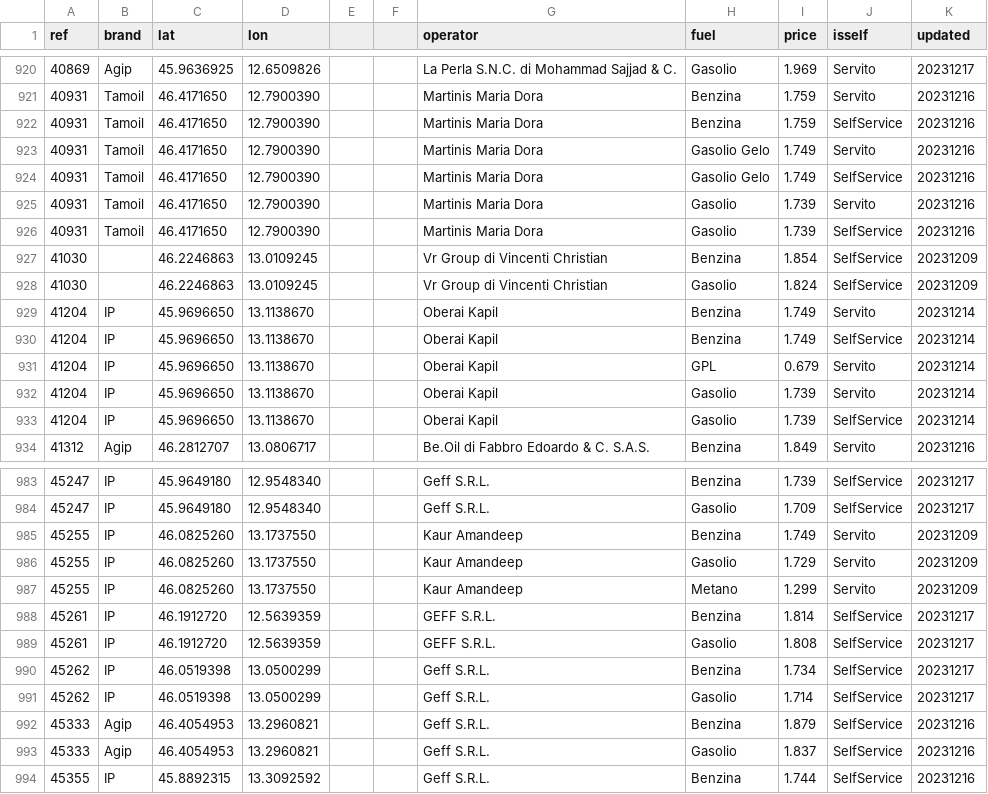
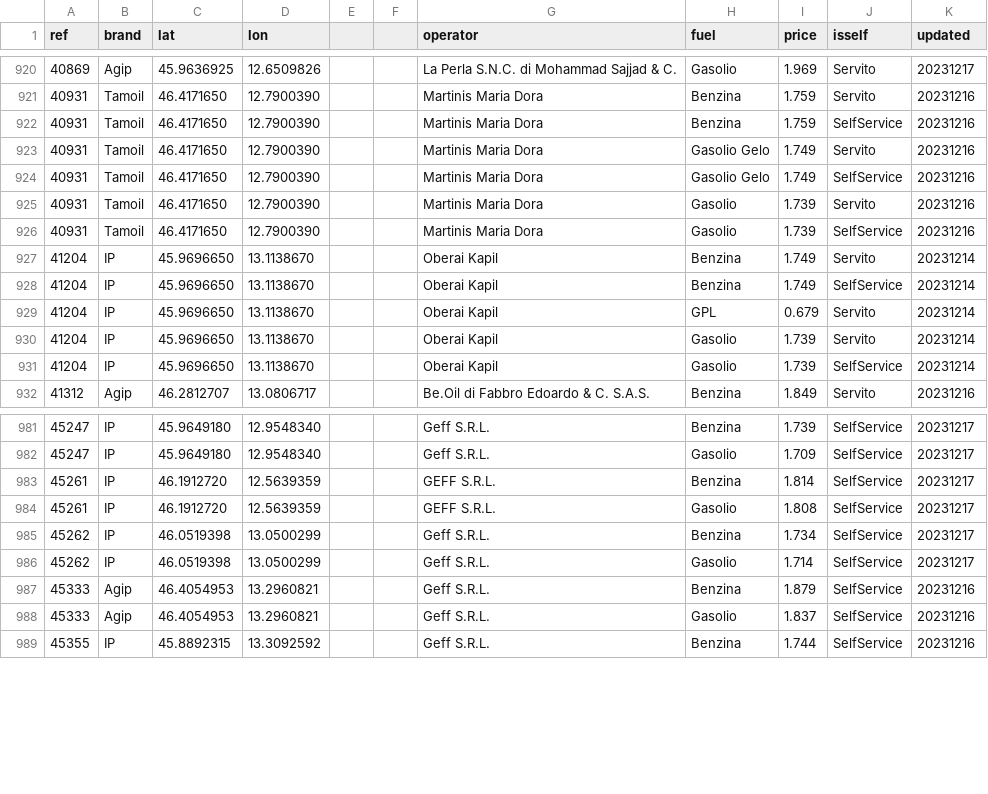
Before and after one commit to cascafico/FuelPrices, a CSV file: fuel.csv, drawn as a sheet; only a part is shown, gaps mark what is left out; the diff names each change by its address in the sheet, - before the commit and + after, or states it on an @@ line.

```diff
--- a/fuel.csv
+++ b/fuel.csv
-row 927: 41030 |  | 46.2246863 | 13.0109245 |  |  | Vr Group di Vincenti Christian | Benzina | 1.854 | SelfService | 20231209
-row 928: 41030 |  | 46.2246863 | 13.0109245 |  |  | Vr Group di Vincenti Christian | Gasolio | 1.824 | SelfService | 20231209
-row 985: 45255 | IP | 46.0825260 | 13.1737550 |  |  | Kaur Amandeep | Benzina | 1.749 | Servito | 20231209
-row 986: 45255 | IP | 46.0825260 | 13.1737550 |  |  | Kaur Amandeep | Gasolio | 1.729 | Servito | 20231209
-row 987: 45255 | IP | 46.0825260 | 13.1737550 |  |  | Kaur Amandeep | Metano | 1.299 | Servito | 20231209
```
Also changed, not shown: benzina.csv, gasolio.csv, 2 other files.
